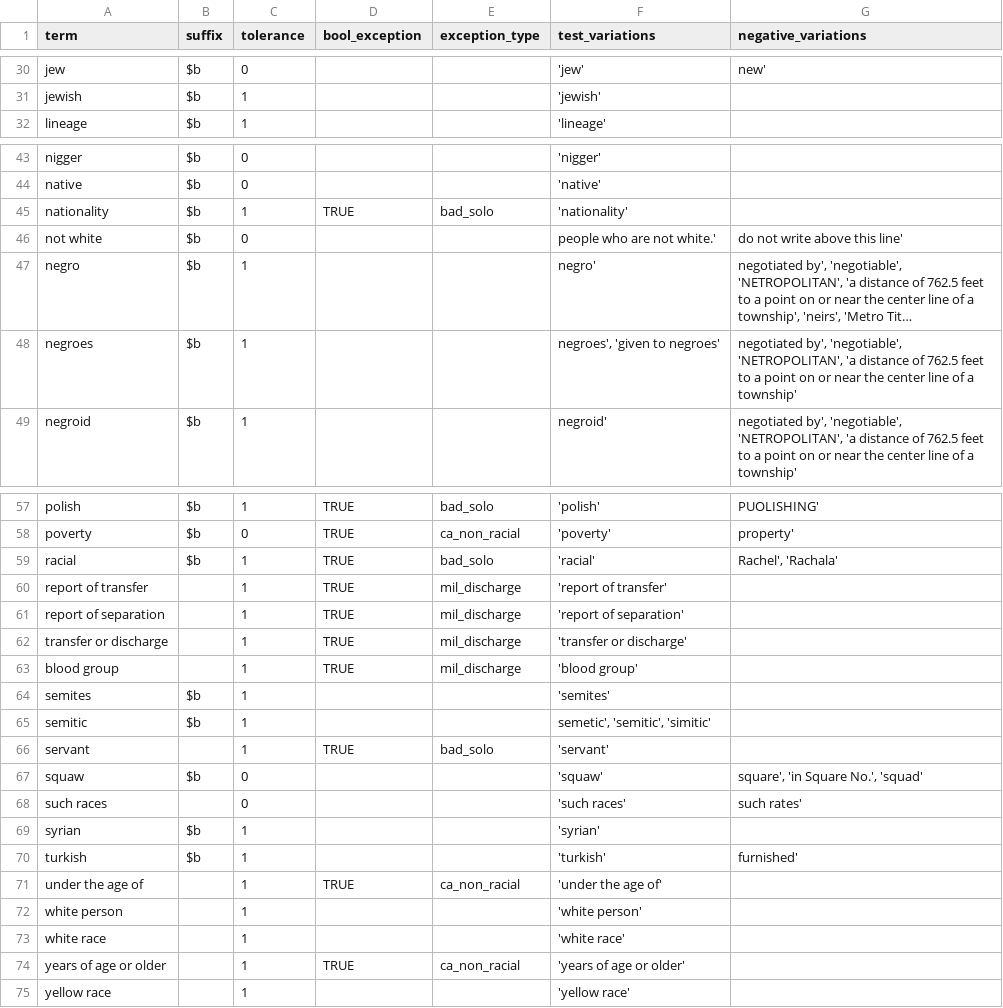
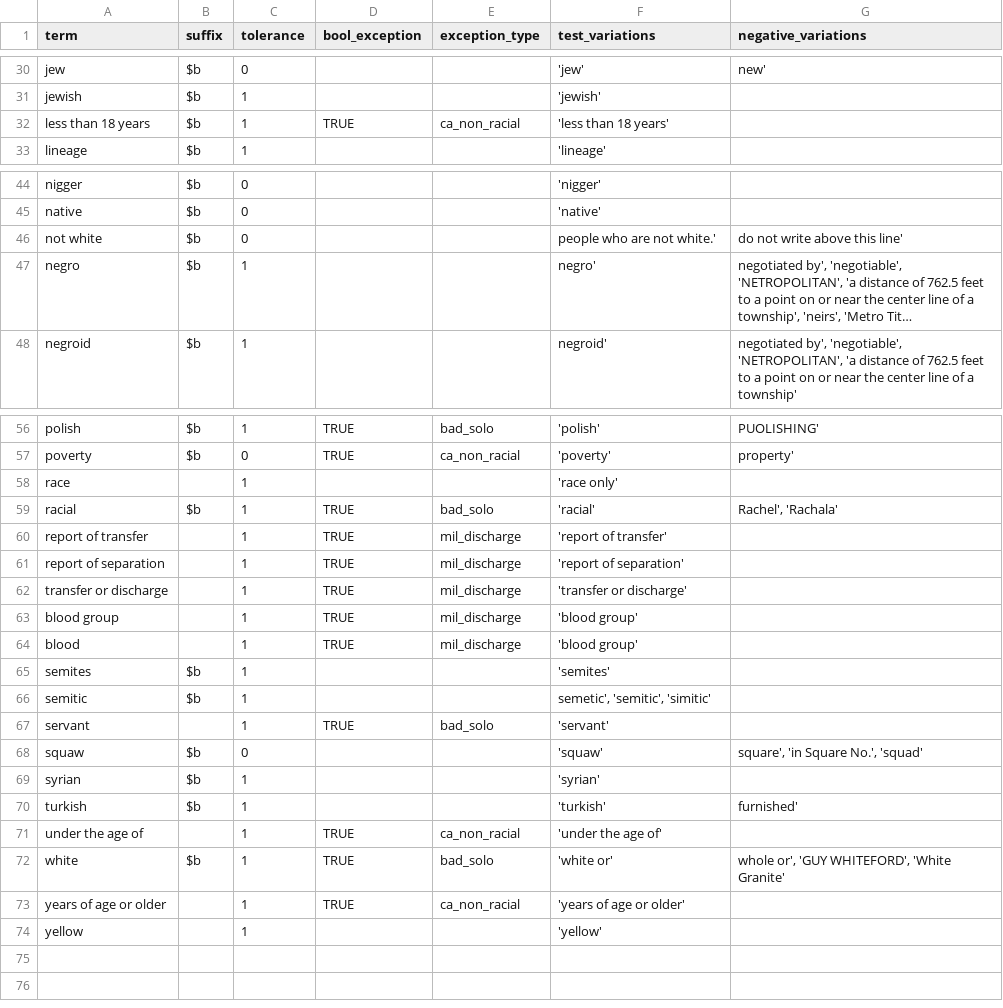
Before and after one commit to knowledge-computing/MP-term-analyses, a CSV file: _archive/mp_model/_seed_terms/mp_reduced.csv, drawn as a sheet; only a part is shown, gaps mark what is left out; long unchanged cells end in …; removed rows and columns are numbered as before the commit, all else as after; the diff covers the shown part only; the diff names each change by its address in the sheet, - before the commit and + after, or states it on an @@ line.

```diff
--- a/_archive/mp_model/_seed_terms/mp_reduced.csv
+++ b/_archive/mp_model/_seed_terms/mp_reduced.csv
+row 32: less than 18 years | $b | 1 | TRUE | ca_non_racial | 'less than 18 years'
-row 45: nationality | $b | 1 | TRUE | bad_solo | 'nationality'
-row 48: negroes | $b | 1 |  |  | negroes', 'given to negroes' | negotiated by', 'negotiable', 'NETROPOLITAN', 'a distance of 762.5 feet to a point on or near the center line of a township'
+row 58: race |  | 1 |  |  | 'race only'
+row 64: blood |  | 1 | TRUE | mil_discharge | 'blood group'
-row 68: such races |  | 0 |  |  | 'such races' | such rates'
-row 72: white person |  | 1 |  |  | 'white person'
-row 73: white race |  | 1 |  |  | 'white race'
+row 72: white | $b | 1 | TRUE | bad_solo | 'white or' | whole or', 'GUY WHITEFORD', 'White Granite'
-A74 (term): yellow race
+A74 (term): yellow
-F74 (test_variations): 'yellow race'
+F74 (test_variations): 'yellow'
```
Also changed, not shown: 4 edited cells elsewhere in this file, 15 other files.
